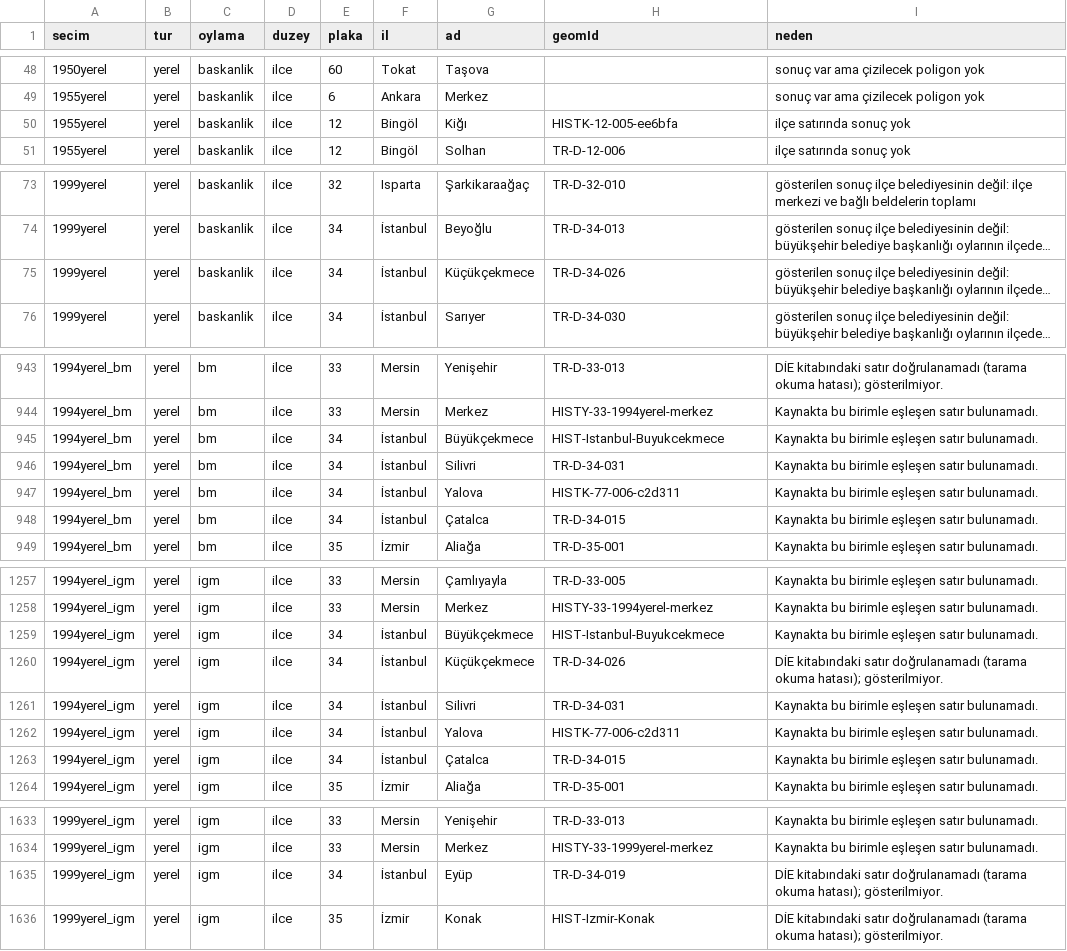
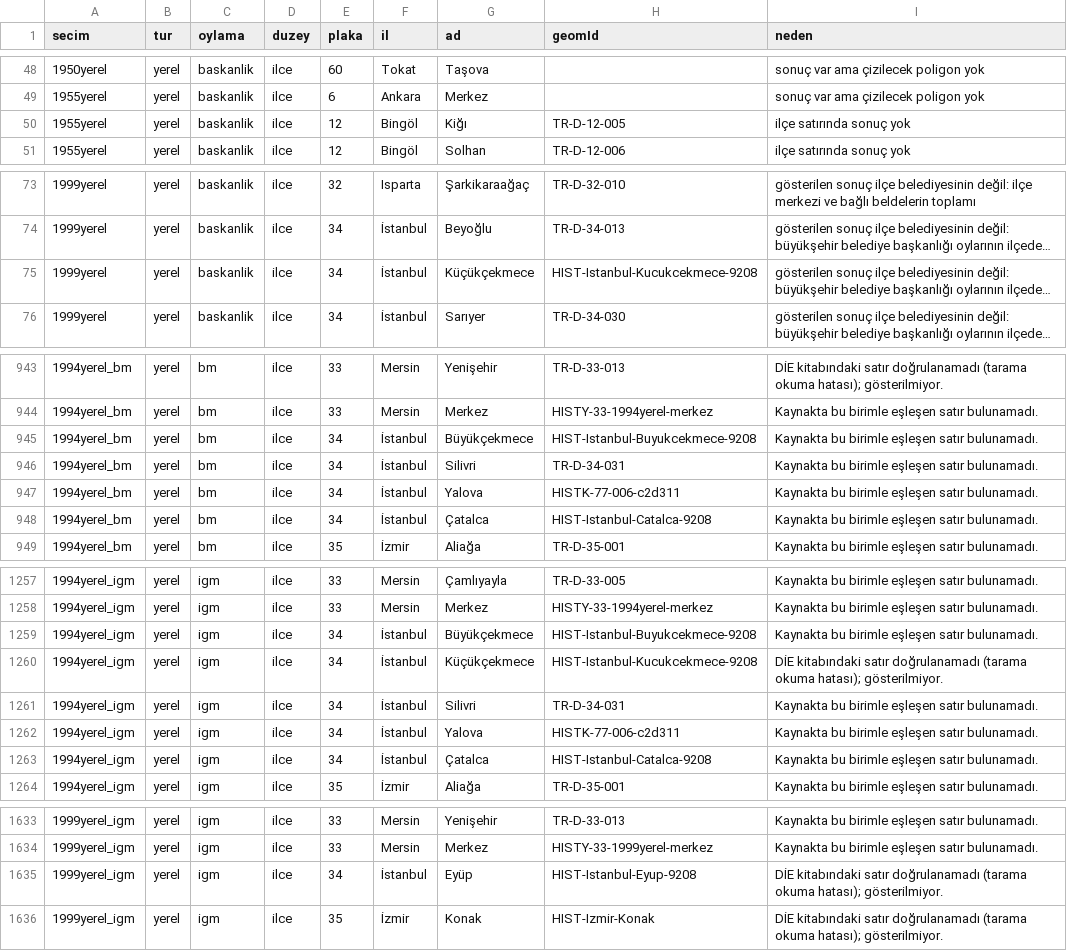
Before and after one commit to hamiKumbasae/turkiye-secim-haritasi, a CSV file: docs/rapor/eksik_secim_verisi.csv, drawn as a sheet; only a part is shown, gaps mark what is left out; long unchanged cells end in …; the diff covers the shown part only; the diff names each change by its address in the sheet, - before the commit and + after, or states it on an @@ line.

Commit message:
Eksik referandum kayıtlarını ve tarihî atlas katmanlarını tamamla

```diff
--- a/docs/rapor/eksik_secim_verisi.csv
+++ b/docs/rapor/eksik_secim_verisi.csv
-H50 (geomId): HISTK-12-005-ee6bfa
+H50 (geomId): TR-D-12-005
-H75 (geomId): TR-D-34-026
+H75 (geomId): HIST-Istanbul-Kucukcekmece-9208
-H945 (geomId): HIST-Istanbul-Buyukcekmece
+H945 (geomId): HIST-Istanbul-Buyukcekmece-9208
-H948 (geomId): TR-D-34-015
+H948 (geomId): HIST-Istanbul-Catalca-9208
-H1259 (geomId): HIST-Istanbul-Buyukcekmece
+H1259 (geomId): HIST-Istanbul-Buyukcekmece-9208
-H1260 (geomId): TR-D-34-026
+H1260 (geomId): HIST-Istanbul-Kucukcekmece-9208
-H1263 (geomId): TR-D-34-015
+H1263 (geomId): HIST-Istanbul-Catalca-9208
-H1635 (geomId): TR-D-34-019
+H1635 (geomId): HIST-Istanbul-Eyup-9208
```
Also changed, not shown: 1 edited cell elsewhere in this file, 56 other files.
